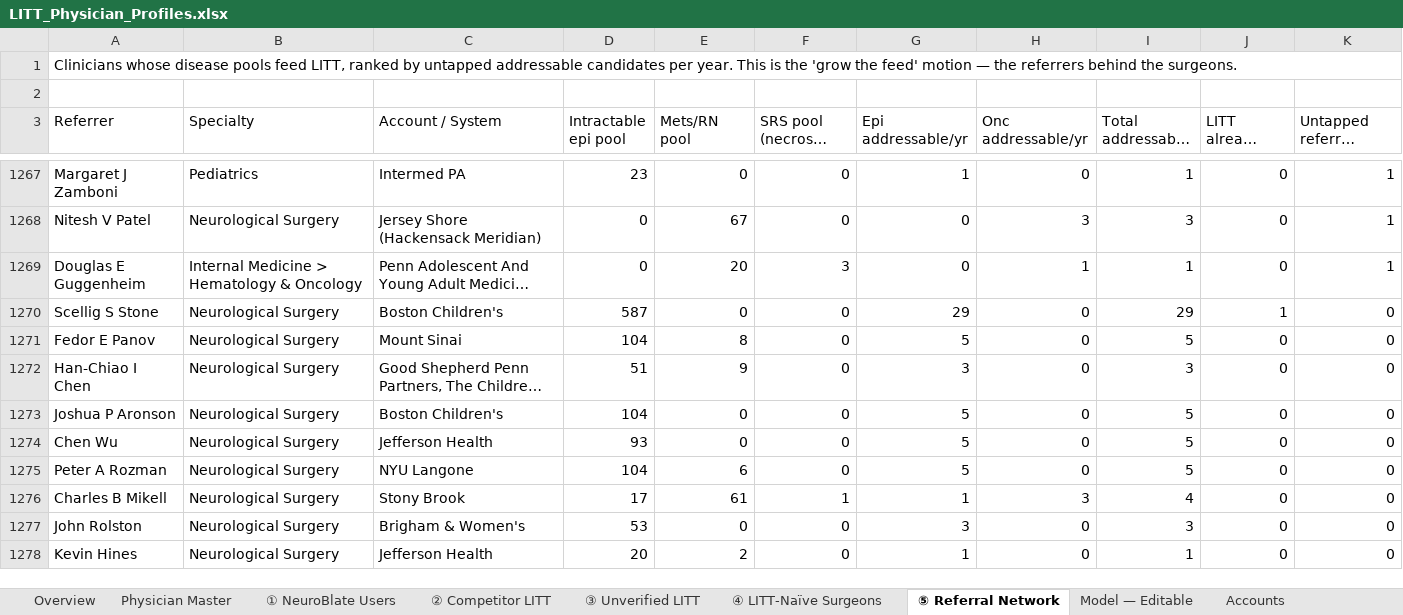
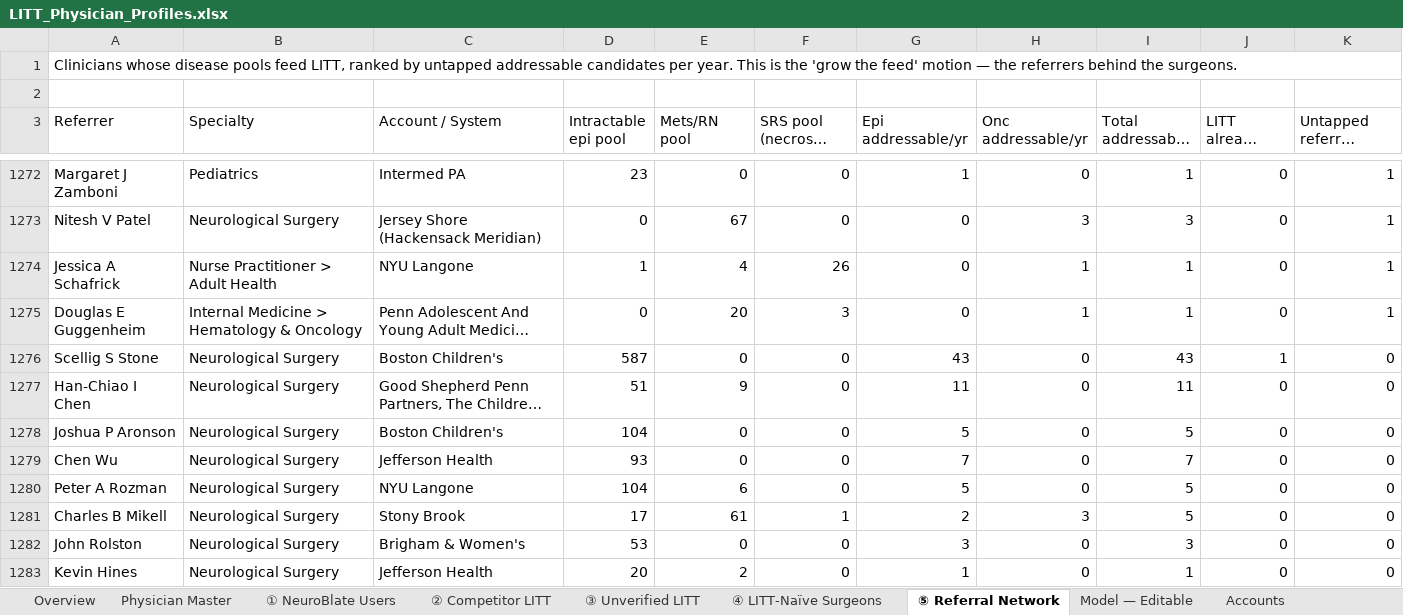
Before and after one commit to arutkowski1311-creator/LITTLibrary, an Excel workbook: LITT_Physician_Profiles.xlsx, sheet ⑤ Referral Network, drawn as a sheet; only a part is shown, gaps mark what is left out; long unchanged cells end in …; values as stored, in another font and other column widths than the file's, no cell formats; removed rows and columns are numbered as before the commit, all else as after; the diff covers the shown part only; the diff names each change by its address in the sheet, - before the commit and + after, or states it on an @@ line.

```diff
--- a/LITT_Physician_Profiles.xlsx (sheet ⑤ Referral Network)
+++ b/LITT_Physician_Profiles.xlsx (sheet ⑤ Referral Network)
+row 1274: Jessica A Schafrick | Nurse Practitioner > Adult Health | NYU Langone | 1 | 4 | 26 | 0 | 1 | 1 | 0 | 1
-G1276 (Epi addressable/yr): 29
+G1276 (Epi addressable/yr): 43
-I1276 (Total addressable LITT/yr): 29
+I1276 (Total addressable LITT/yr): 43
-row 1271: Fedor E Panov | Neurological Surgery | Mount Sinai | 104 | 8 | 0 | 5 | 0 | 5 | 0 | 0
-G1277 (Epi addressable/yr): 3
+G1277 (Epi addressable/yr): 11
-I1277 (Total addressable LITT/yr): 3
+I1277 (Total addressable LITT/yr): 11
-G1279 (Epi addressable/yr): 5
+G1279 (Epi addressable/yr): 7
-I1279 (Total addressable LITT/yr): 5
+I1279 (Total addressable LITT/yr): 7
-G1281 (Epi addressable/yr): 1
+G1281 (Epi addressable/yr): 2
-I1281 (Total addressable LITT/yr): 4
+I1281 (Total addressable LITT/yr): 5
```
Also changed, not shown: 26 added rows, 26 removed rows and 5 edited cells elsewhere in this sheet, sheet Physician Master, sheet ④ LITT-Naïve Surgeons, sheet Model — Editable, sheet ③ Unverified LITT, sheet ① NeuroBlate Users, sheet ② Competitor LITT, cell formats, 6 other files.
